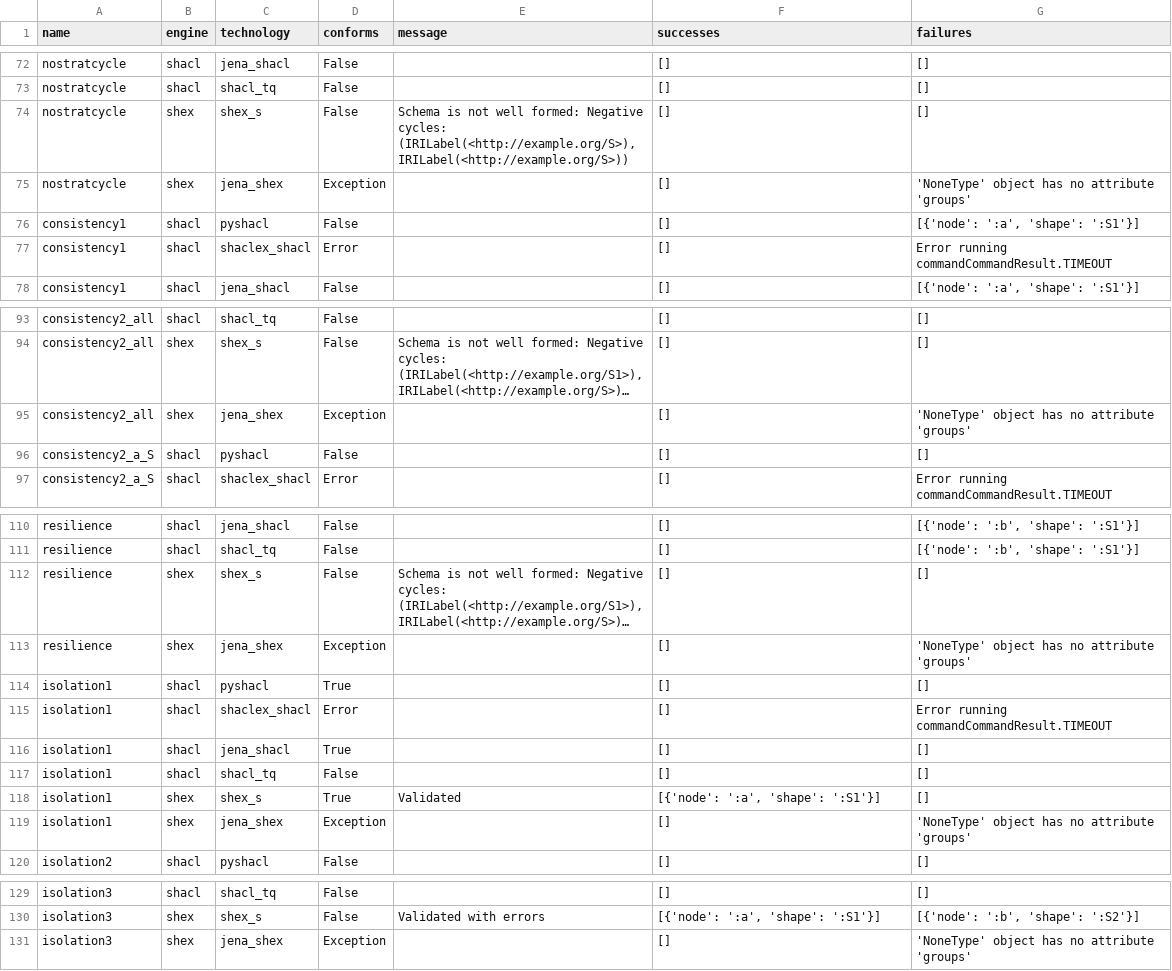
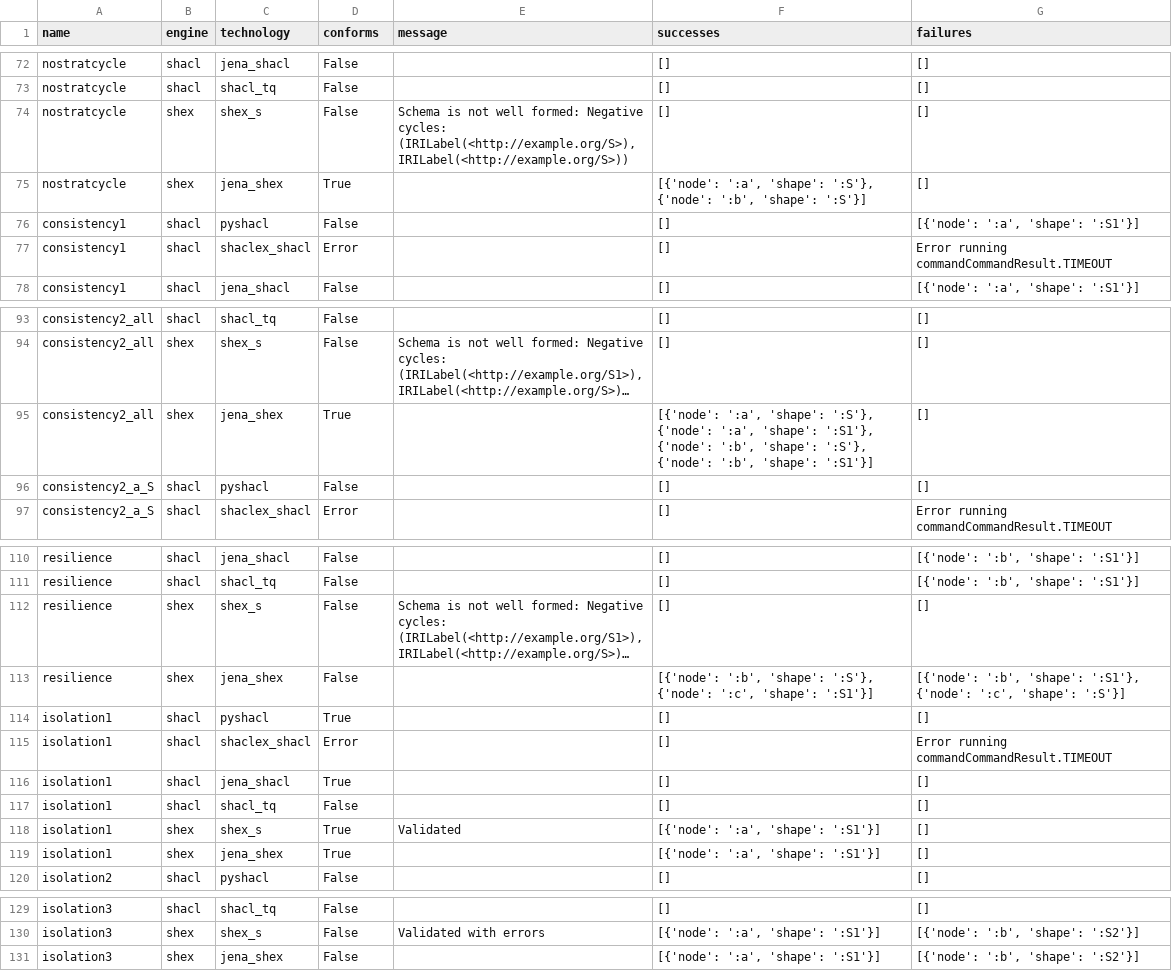
Before and after one commit to cogsl/sheval, a CSV file: output.csv, drawn as a sheet; only a part is shown, gaps mark what is left out; long unchanged cells end in …; the diff covers the shown part only; the diff names each change by its address in the sheet, - before the commit and + after, or states it on an @@ line.

```diff
--- a/output.csv
+++ b/output.csv
-D75 (conforms): Exception
+D75 (conforms): True
-F75 (successes): []
+F75 (successes): [{'node': ':a', 'shape': ':S'}, {'node': ':b', 'shape': ':S'}]
-G75 (failures): 'NoneType' object has no attribute 'groups'
+G75 (failures): []
-D95 (conforms): Exception
+D95 (conforms): True
-F95 (successes): []
+F95 (successes): [{'node': ':a', 'shape': ':S'}, {'node': ':a', 'shape': ':S1'}, {'node': ':b', 'shape': ':S'}, {'node': ':b', 'shape': ':S1'}]
-G95 (failures): 'NoneType' object has no attribute 'groups'
+G95 (failures): []
-D113 (conforms): Exception
+D113 (conforms): False
-F113 (successes): []
+F113 (successes): [{'node': ':b', 'shape': ':S'}, {'node': ':c', 'shape': ':S1'}]
-G113 (failures): 'NoneType' object has no attribute 'groups'
+G113 (failures): [{'node': ':b', 'shape': ':S1'}, {'node': ':c', 'shape': ':S'}]
-D119 (conforms): Exception
+D119 (conforms): True
-F119 (successes): []
+F119 (successes): [{'node': ':a', 'shape': ':S1'}]
-G119 (failures): 'NoneType' object has no attribute 'groups'
+G119 (failures): []
-D131 (conforms): Exception
+D131 (conforms): False
-F131 (successes): []
+F131 (successes): [{'node': ':a', 'shape': ':S1'}]
-G131 (failures): 'NoneType' object has no attribute 'groups'
+G131 (failures): [{'node': ':b', 'shape': ':S2'}]
```
Also changed, not shown: 36 edited cells elsewhere in this file, 55 other files.
